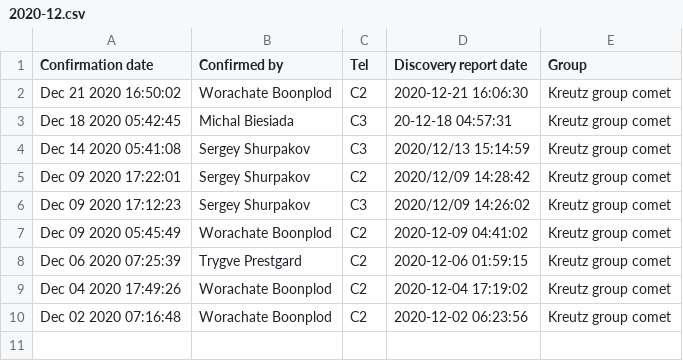
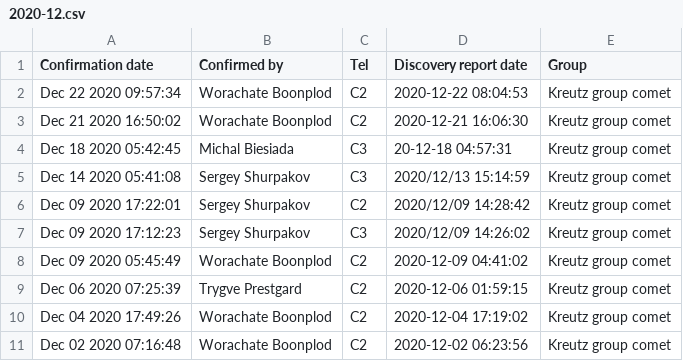
Before and after one commit to mbiesiad/nasa-comets, a CSV file: since-2016/2020/drafts/initial-confirmations/2020-12.csv, drawn as a sheet.

Commit message:
Update 2020-12.csv
Updated 2020-12-22

```diff
--- a/since-2016/2020/drafts/initial-confirmations/2020-12.csv
+++ b/since-2016/2020/drafts/initial-confirmations/2020-12.csv
@@ -1,2 +1,3 @@
 Confirmation date,Confirmed by,Tel,Discovery report date,Group
+Dec 22 2020 09:57:34,Worachate Boonplod,C2,2020-12-22 08:04:53,Kreutz group comet
 Dec 21 2020 16:50:02,Worachate Boonplod,C2,2020-12-21 16:06:30,Kreutz group comet
```
